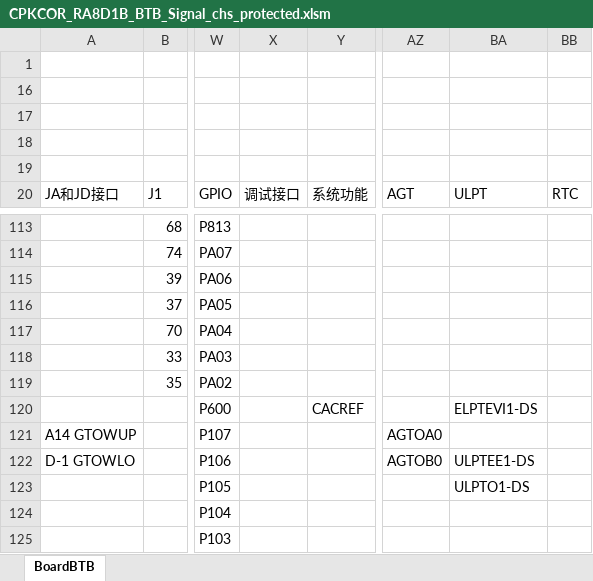
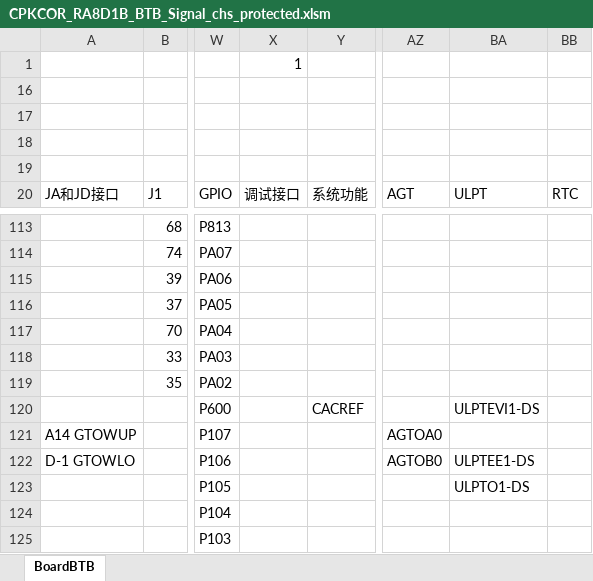
Before and after one commit to renesas/cpk_examples, an Excel workbook: cpkcor_ra8d1b/docs/CPKCOR_RA8D1B_BTB_Signal_chs_protected.xlsm, sheet BoardBTB, drawn as a sheet; only a part is shown, gaps mark what is left out; values as stored, in another font and other column widths than the file's, no borders; conditional formats not drawn; the diff names each change by its address in the sheet, - before the commit and + after, or states it on an @@ line.

Commit message:
correct typo in excel

```diff
--- a/cpkcor_ra8d1b/docs/CPKCOR_RA8D1B_BTB_Signal_chs_protected.xlsm (sheet BoardBTB)
+++ b/cpkcor_ra8d1b/docs/CPKCOR_RA8D1B_BTB_Signal_chs_protected.xlsm (sheet BoardBTB)
-X1 (调试接口): (empty)
+X1 (调试接口): 1
-BA120 (ULPT): ELPTEVI1-DS
+BA120 (ULPT): ULPTEVI1-DS
```
